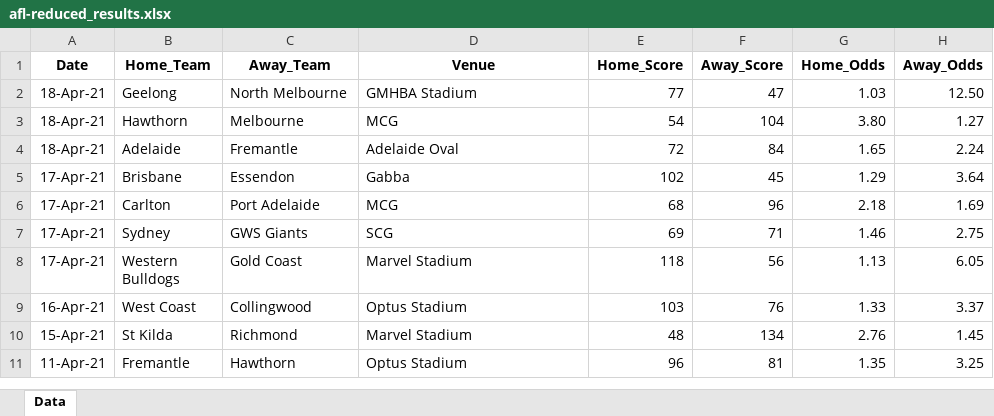
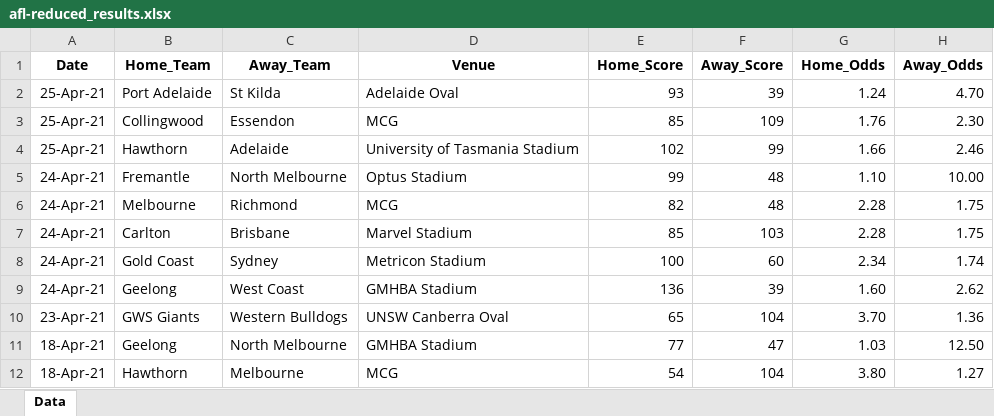
Before and after one commit to supunt/AFL-ML, an Excel workbook: data_samples/afl-reduced_results.xlsx, sheet Data, drawn as a sheet; only a part is shown; the shorter side is filled out with more unchanged rows; values as stored, in another font and other column widths than the file's, no borders; the diff names each change by its address in the sheet, - before the commit and + after, or states it on an @@ line.

```diff
--- a/data_samples/afl-reduced_results.xlsx (sheet Data)
+++ b/data_samples/afl-reduced_results.xlsx (sheet Data)
+row 2: 25-Apr-21 | Port Adelaide | St Kilda | Adelaide Oval | 93 | 39 | 1.24 | 4.70
+row 3: 25-Apr-21 | Collingwood | Essendon | MCG | 85 | 109 | 1.76 | 2.30
+row 4: 25-Apr-21 | Hawthorn | Adelaide | University of Tasmania Stadium | 102 | 99 | 1.66 | 2.46
+row 5: 24-Apr-21 | Fremantle | North Melbourne | Optus Stadium | 99 | 48 | 1.10 | 10.00
+row 6: 24-Apr-21 | Melbourne | Richmond | MCG | 82 | 48 | 2.28 | 1.75
+row 7: 24-Apr-21 | Carlton | Brisbane | Marvel Stadium | 85 | 103 | 2.28 | 1.75
+row 8: 24-Apr-21 | Gold Coast | Sydney | Metricon Stadium | 100 | 60 | 2.34 | 1.74
+row 9: 24-Apr-21 | Geelong | West Coast | GMHBA Stadium | 136 | 39 | 1.60 | 2.62
+row 10: 23-Apr-21 | GWS Giants | Western Bulldogs | UNSW Canberra Oval | 65 | 104 | 3.70 | 1.36
```
Also changed, not shown: data_samples/next-week.xlsx, 2 other files.
